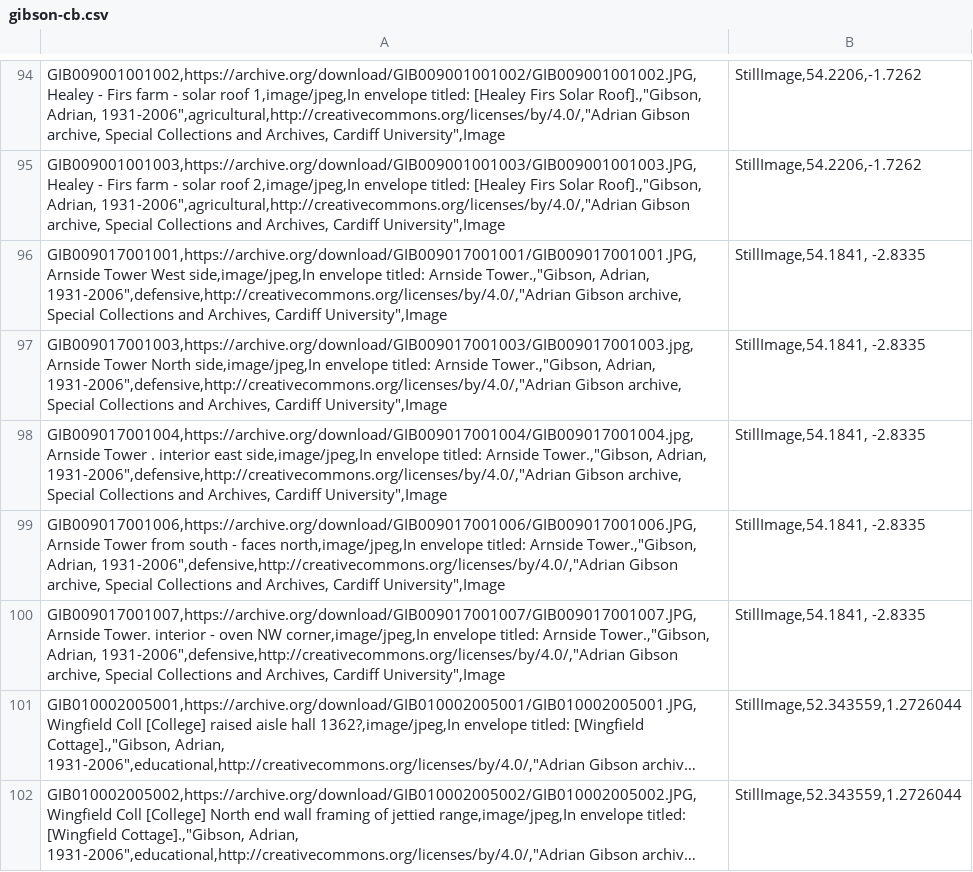
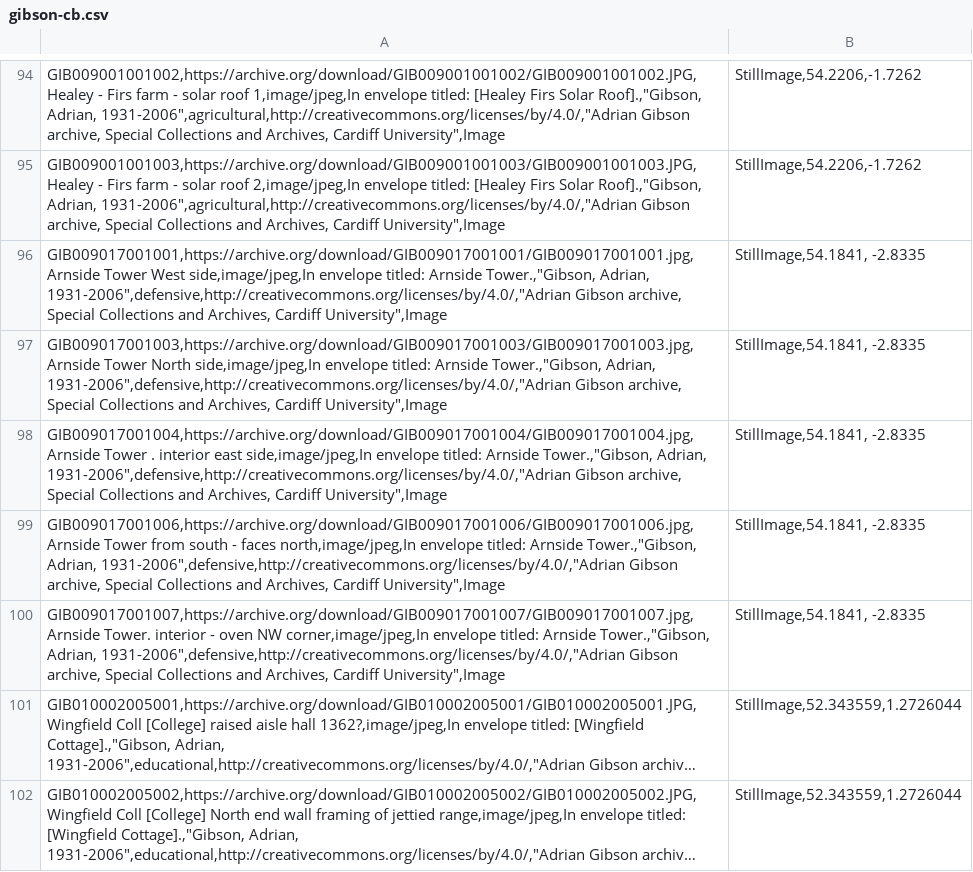
Before and after one commit to aeh0/adriangibson, a CSV file: _data/gibson-cb.csv, drawn as a sheet; only a part is shown, gaps mark what is left out; long unchanged cells end in …; the diff covers the shown part only; the diff names each change by its address in the sheet, - before the commit and + after, or states it on an @@ line.

```diff
--- a/_data/gibson-cb.csv
+++ b/_data/gibson-cb.csv
-A96: GIB009017001001,https://archive.org/download/GIB009017001001/GIB009017001001.JPG,Arnside Tower West…
+A96: GIB009017001001,https://archive.org/download/GIB009017001001/GIB009017001001.jpg,Arnside Tower West…
-A99: GIB009017001006,https://archive.org/download/GIB009017001006/GIB009017001006.JPG,Arnside Tower from…
+A99: GIB009017001006,https://archive.org/download/GIB009017001006/GIB009017001006.jpg,Arnside Tower from…
-A100: GIB009017001007,https://archive.org/download/GIB009017001007/GIB009017001007.JPG,Arnside Tower. interior…
+A100: GIB009017001007,https://archive.org/download/GIB009017001007/GIB009017001007.jpg,Arnside Tower. interior…
```
Also changed, not shown: 31 edited cells elsewhere in this file.
